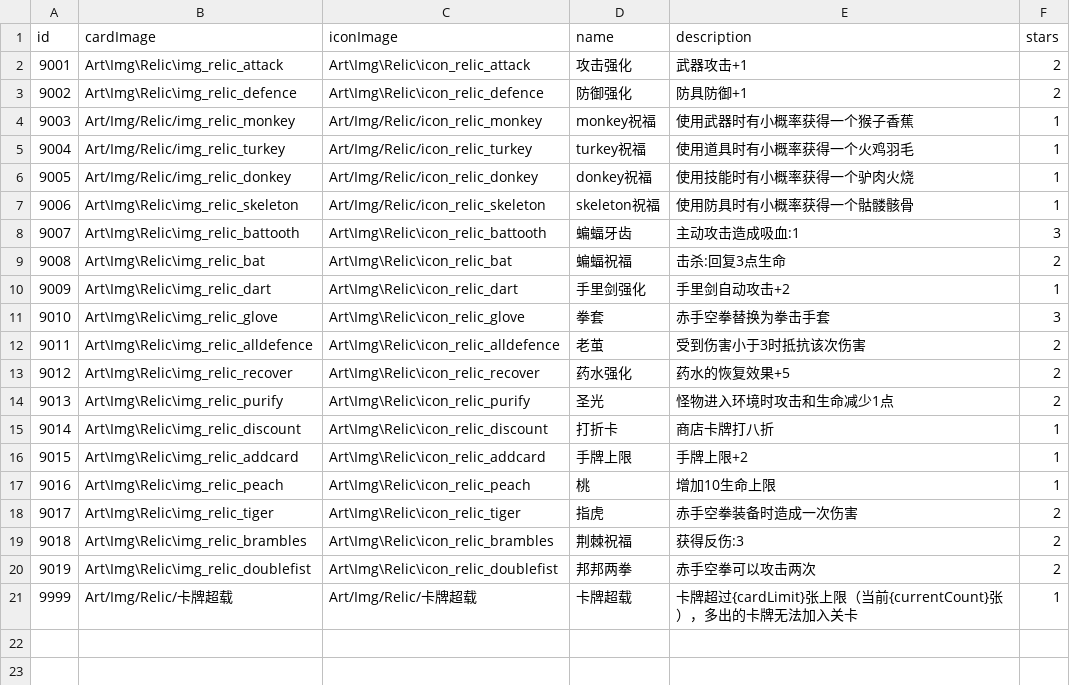
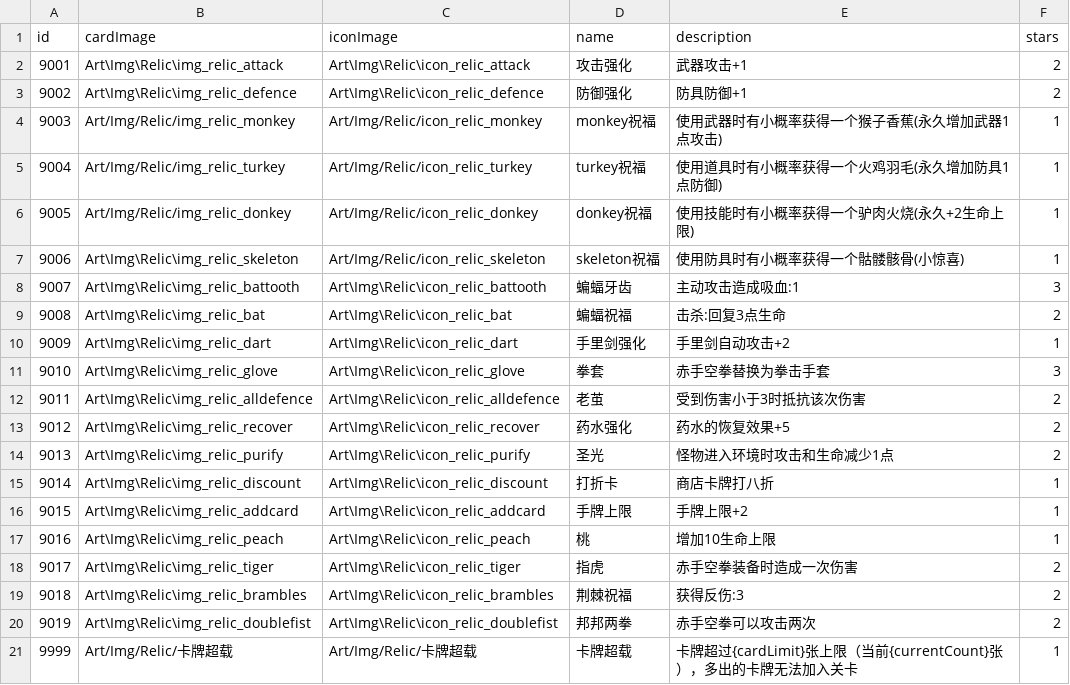
Before and after one commit to Nancobamboo/joeys-nightmare-2, a CSV file: joey2/Assets/Resources/Data/relic_info.csv, drawn as a sheet.

```diff
--- a/joey2/Assets/Resources/Data/relic_info.csv
+++ b/joey2/Assets/Resources/Data/relic_info.csv
@@ -3,6 +3,6 @@ id   ,cardImage ,iconImage,name,description,stars
 9002,Art\Img\Relic\img_relic_defence,Art\Img\Relic\icon_relic_defence,防御强化,防具防御+1,2
-9003,Art/Img/Relic/img_relic_monkey,Art/Img/Relic/icon_relic_monkey,monkey祝福,使用武器时有小概率获得一个猴子香蕉,1
-9004,Art/Img/Relic/img_relic_turkey,Art/Img/Relic/icon_relic_turkey,turkey祝福,使用道具时有小概率获得一个火鸡羽毛,1
-9005,Art/Img/Relic/img_relic_donkey,Art/Img/Relic/icon_relic_donkey,donkey祝福,使用技能时有小概率获得一个驴肉火烧,1
-9006,Art\Img\Relic\img_relic_skeleton,Art/Img/Relic/icon_relic_skeleton,skeleton祝福,使用防具时有小概率获得一个骷髅骸骨,1
+9003,Art/Img/Relic/img_relic_monkey,Art/Img/Relic/icon_relic_monkey,monkey祝福,使用武器时有小概率获得一个猴子香蕉(永久增加武器1点攻击),1
+9004,Art/Img/Relic/img_relic_turkey,Art/Img/Relic/icon_relic_turkey,turkey祝福,使用道具时有小概率获得一个火鸡羽毛(永久增加防具1点防御),1
+9005,Art/Img/Relic/img_relic_donkey,Art/Img/Relic/icon_relic_donkey,donkey祝福,使用技能时有小概率获得一个驴肉火烧(永久+2生命上限),1
+9006,Art\Img\Relic\img_relic_skeleton,Art/Img/Relic/icon_relic_skeleton,skeleton祝福,使用防具时有小概率获得一个骷髅骸骨(小惊喜),1
 9007,Art\Img\Relic\img_relic_battooth,Art\Img\Relic\icon_relic_battooth,蝙蝠牙齿,主动攻击造成吸血:1,3
```
